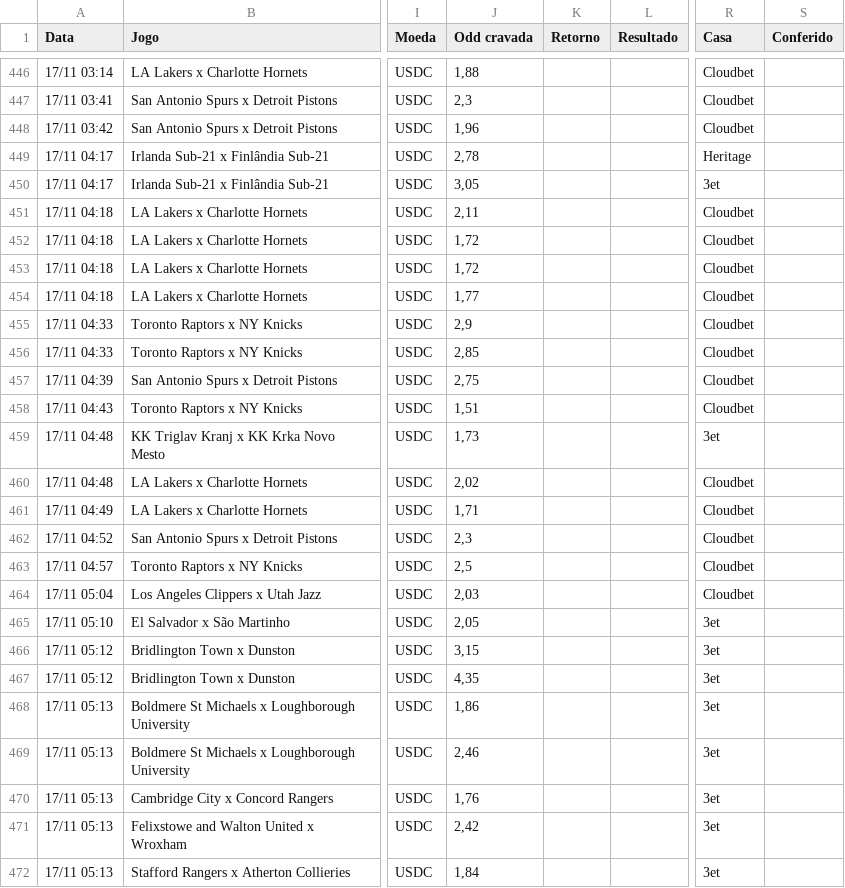
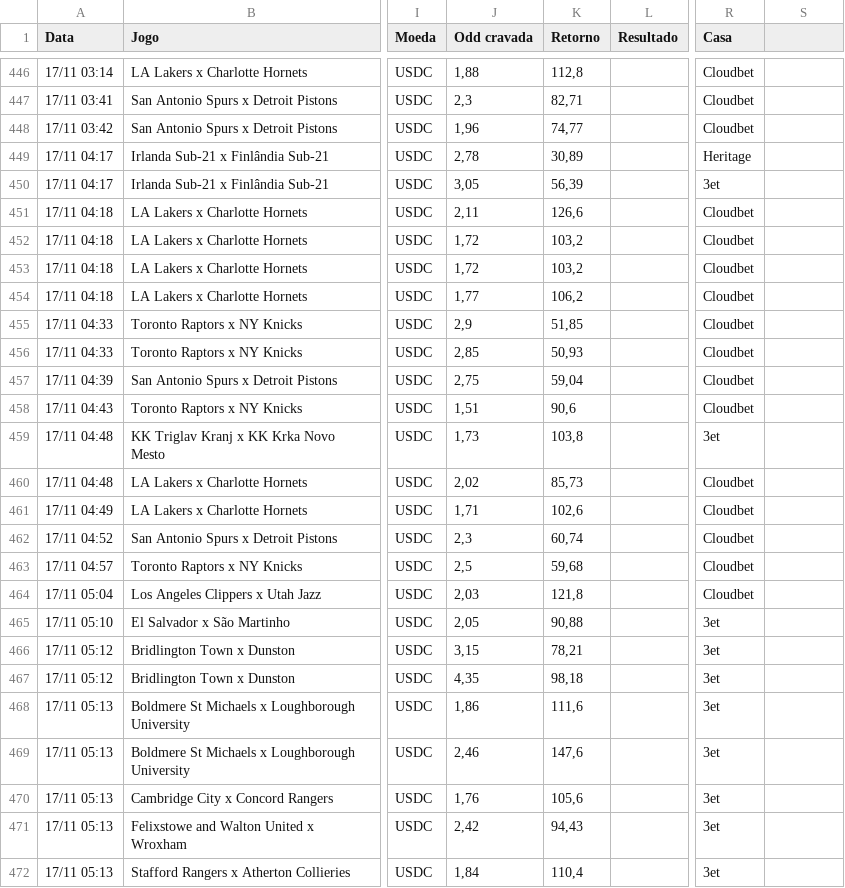
Before and after one commit to paterrx/apostas-espelho, a CSV file: apostas.csv, drawn as a sheet; only a part is shown, gaps mark what is left out; the diff covers the shown part only; the diff names each change by its address in the sheet, - before the commit and + after, or states it on an @@ line.

```diff
--- a/apostas.csv
+++ b/apostas.csv
-S1: Conferido
+S1: (empty)
-K446 (Retorno): (empty)
+K446 (Retorno): 112,8
-K447 (Retorno): (empty)
+K447 (Retorno): 82,71
-K448 (Retorno): (empty)
+K448 (Retorno): 74,77
-K449 (Retorno): (empty)
+K449 (Retorno): 30,89
-K450 (Retorno): (empty)
+K450 (Retorno): 56,39
-K451 (Retorno): (empty)
+K451 (Retorno): 126,6
-K452:K453 (Retorno): (empty)
+K452:K453 (Retorno): 103,2
-K454 (Retorno): (empty)
+K454 (Retorno): 106,2
-K455 (Retorno): (empty)
+K455 (Retorno): 51,85
-K456 (Retorno): (empty)
+K456 (Retorno): 50,93
-K457 (Retorno): (empty)
+K457 (Retorno): 59,04
-K458 (Retorno): (empty)
+K458 (Retorno): 90,6
-K459 (Retorno): (empty)
+K459 (Retorno): 103,8
-K460 (Retorno): (empty)
+K460 (Retorno): 85,73
-K461 (Retorno): (empty)
+K461 (Retorno): 102,6
-K462 (Retorno): (empty)
+K462 (Retorno): 60,74
-K463 (Retorno): (empty)
+K463 (Retorno): 59,68
-K464 (Retorno): (empty)
+K464 (Retorno): 121,8
-K465 (Retorno): (empty)
+K465 (Retorno): 90,88
-K466 (Retorno): (empty)
+K466 (Retorno): 78,21
-K467 (Retorno): (empty)
+K467 (Retorno): 98,18
-K468 (Retorno): (empty)
+K468 (Retorno): 111,6
-K469 (Retorno): (empty)
+K469 (Retorno): 147,6
-K470 (Retorno): (empty)
+K470 (Retorno): 105,6
-K471 (Retorno): (empty)
+K471 (Retorno): 94,43
-K472 (Retorno): (empty)
+K472 (Retorno): 110,4
```
Also changed, not shown: 2 added rows and 141 edited cells elsewhere in this file.
